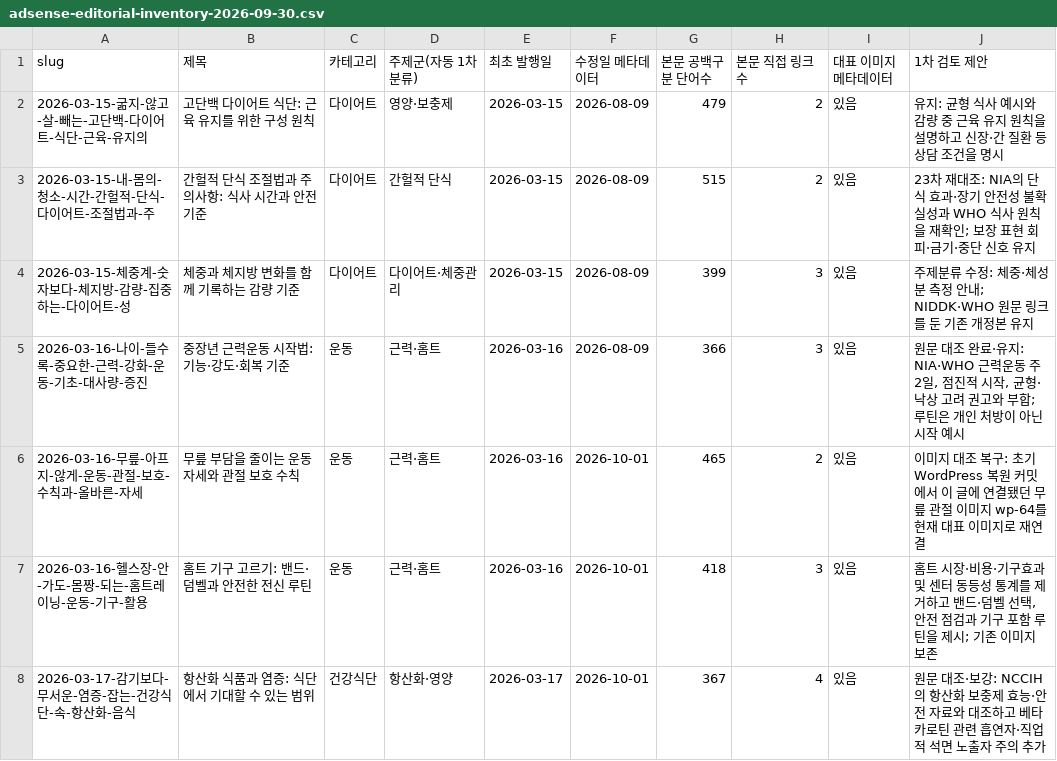
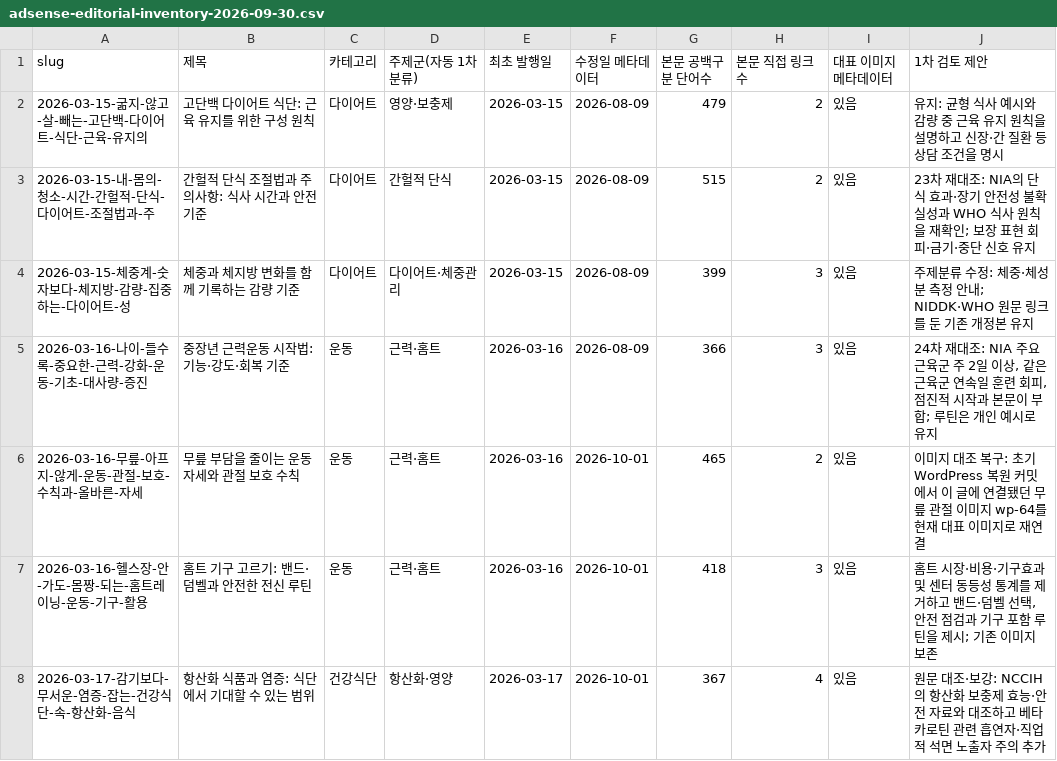
Before and after one commit to yoonezra-star/wellbeinghealth, a CSV file: reports/adsense-editorial-inventory-2026-09-30.csv, drawn as a sheet; only a part is shown; the diff covers the shown part only.

```diff
--- a/reports/adsense-editorial-inventory-2026-09-30.csv
+++ b/reports/adsense-editorial-inventory-2026-09-30.csv
@@ -4,3 +4,3 @@
 "2026-03-15-체중계-숫자보다-체지방-감량-집중하는-다이어트-성","체중과 체지방 변화를 함께 기록하는 감량 기준","다이어트","다이어트·체중관리","2026-03-15","2026-08-09","399","3","있음","주제분류 수정: 체중·체성분 측정 안내; NIDDK·WHO 원문 링크를 둔 기존 개정본 유지"
-"2026-03-16-나이-들수록-중요한-근력-강화-운동-기초-대사량-증진","중장년 근력운동 시작법: 기능·강도·회복 기준","운동","근력·홈트","2026-03-16","2026-08-09","366","3","있음","원문 대조 완료·유지: NIA·WHO 근력운동 주 2일, 점진적 시작, 균형·낙상 고려 권고와 부합; 루틴은 개인 처방이 아닌 시작 예시"
+"2026-03-16-나이-들수록-중요한-근력-강화-운동-기초-대사량-증진","중장년 근력운동 시작법: 기능·강도·회복 기준","운동","근력·홈트","2026-03-16","2026-08-09","366","3","있음","24차 재대조: NIA 주요 근육군 주 2일 이상, 같은 근육군 연속일 훈련 회피, 점진적 시작과 본문이 부합; 루틴은 개인 예시로 유지"
 "2026-03-16-무릎-아프지-않게-운동-관절-보호-수칙과-올바른-자세","무릎 부담을 줄이는 운동 자세와 관절 보호 수칙","운동","근력·홈트","2026-03-16","2026-10-01","465","2","있음","이미지 대조 복구: 초기 WordPress 복원 커밋에서 이 글에 연결됐던 무릎 관절 이미지 wp-64를 현재 대표 이미지로 재연결"
```
Also changed, not shown: 3 edited cells elsewhere in this file, 1 other file.
